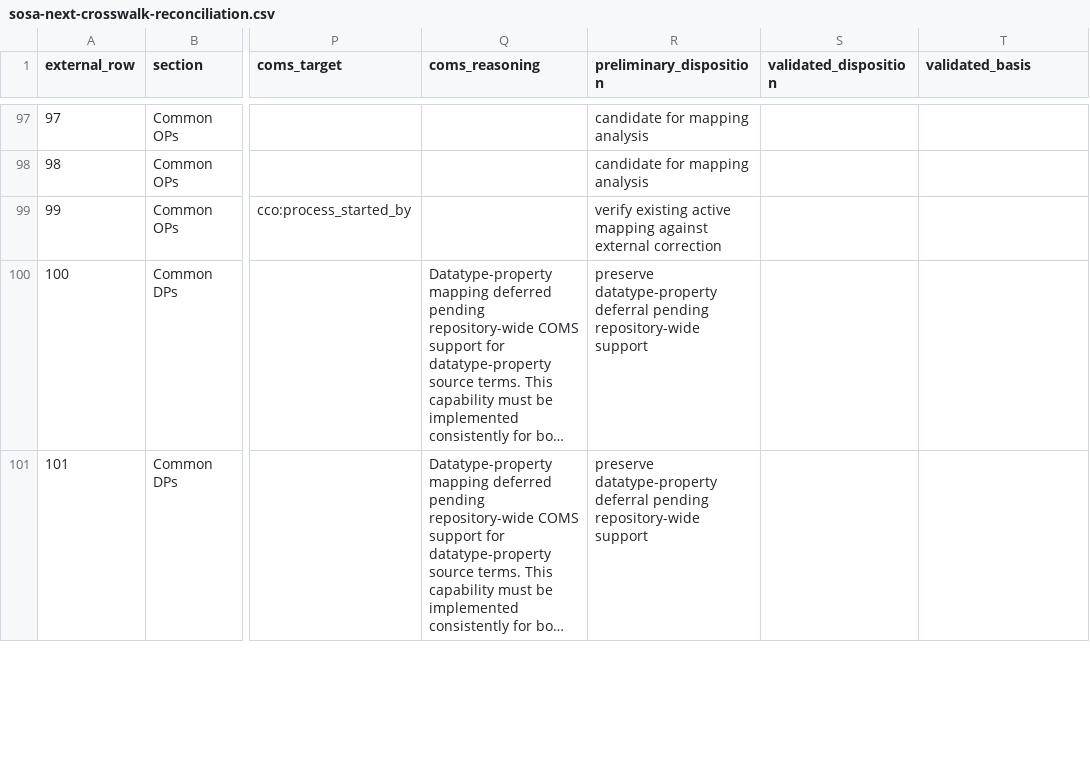
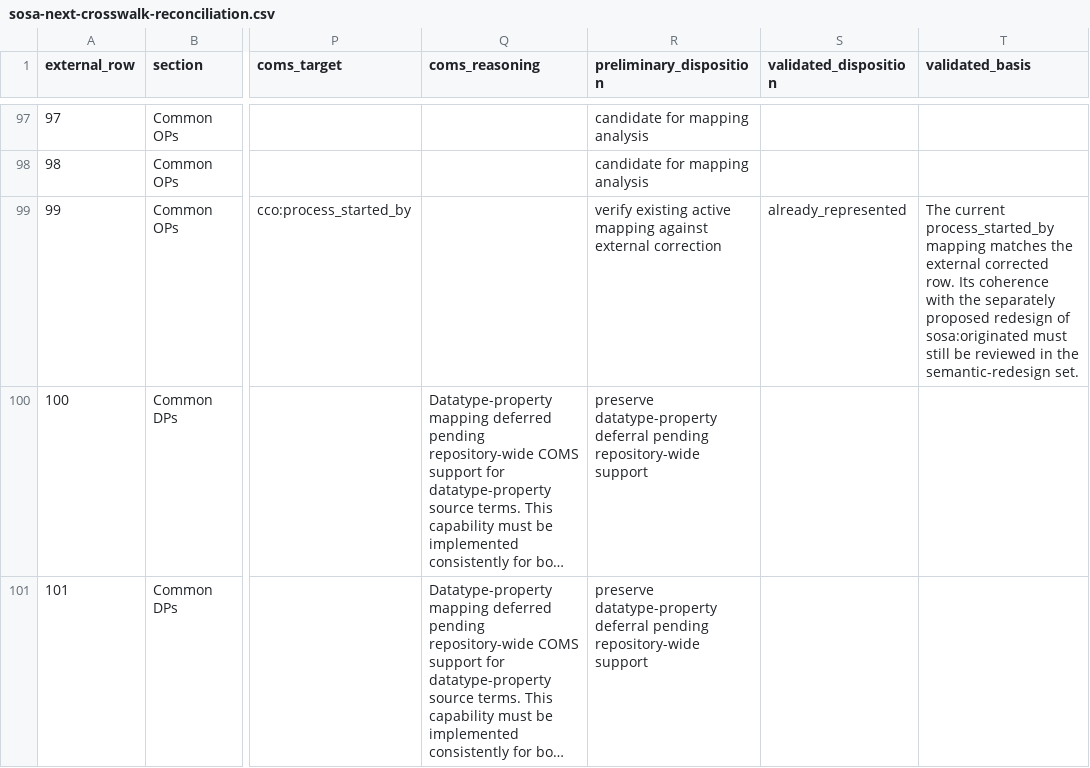
Before and after one commit to BFO-Mappings/SSN-to-BFO, a CSV file: reports/sosa-next-crosswalk-reconciliation.csv, drawn as a sheet; only a part is shown, gaps mark what is left out; long unchanged cells end in …; the diff covers the shown part only; the diff names each change by its address in the sheet, - before the commit and + after, or states it on an @@ line.

Commit message:
Record SOSA-next OK-as-is crosswalk dispositions

```diff
--- a/reports/sosa-next-crosswalk-reconciliation.csv
+++ b/reports/sosa-next-crosswalk-reconciliation.csv
-S99 (validated_disposition): (empty)
+S99 (validated_disposition): already_represented
-T99 (validated_basis): (empty)
+T99 (validated_basis): The current process_started_by mapping matches the external corrected row. Its coherence with the separately proposed redesign of sosa:originated must still be reviewed in the semantic-redesign set.
```
Also changed, not shown: 42 edited cells elsewhere in this file, 1 other file.
